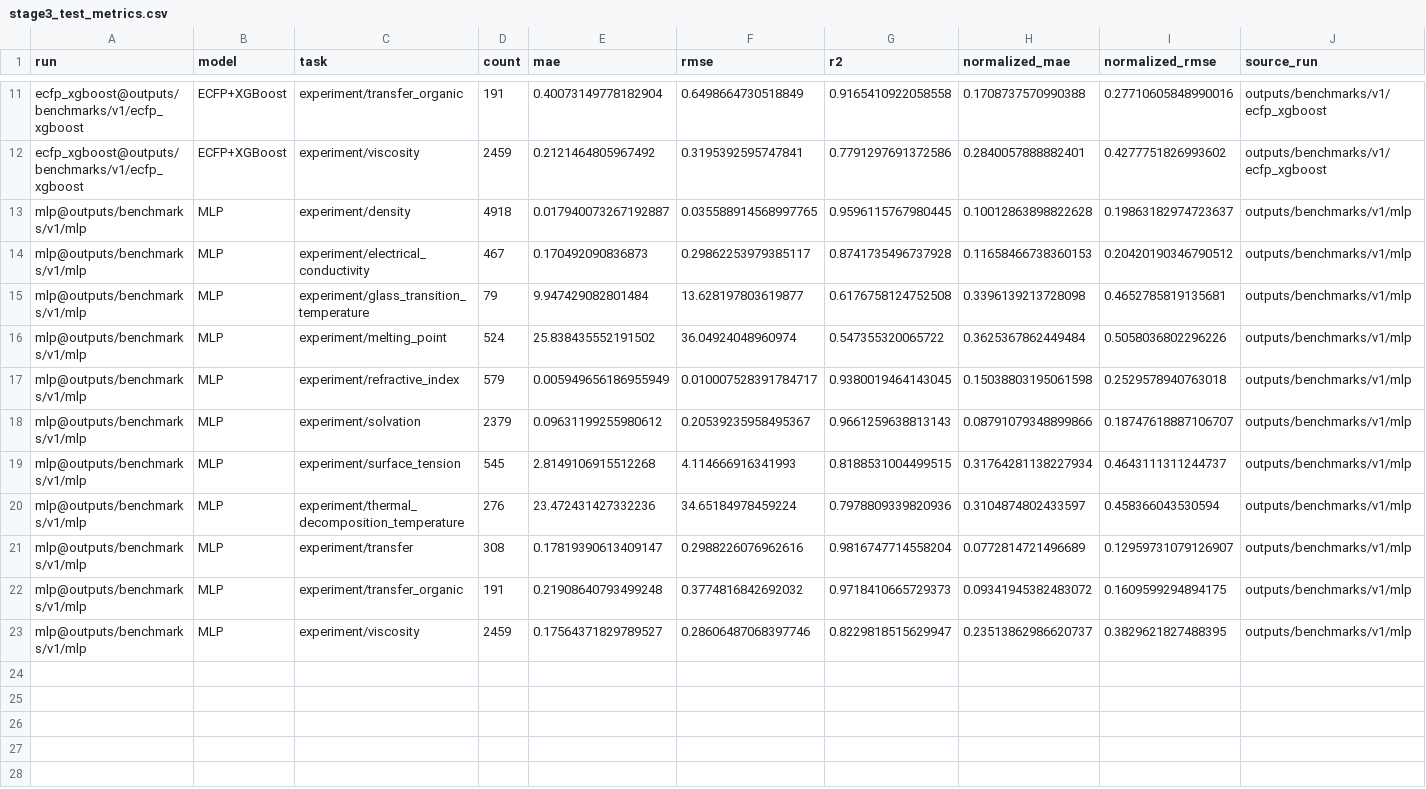
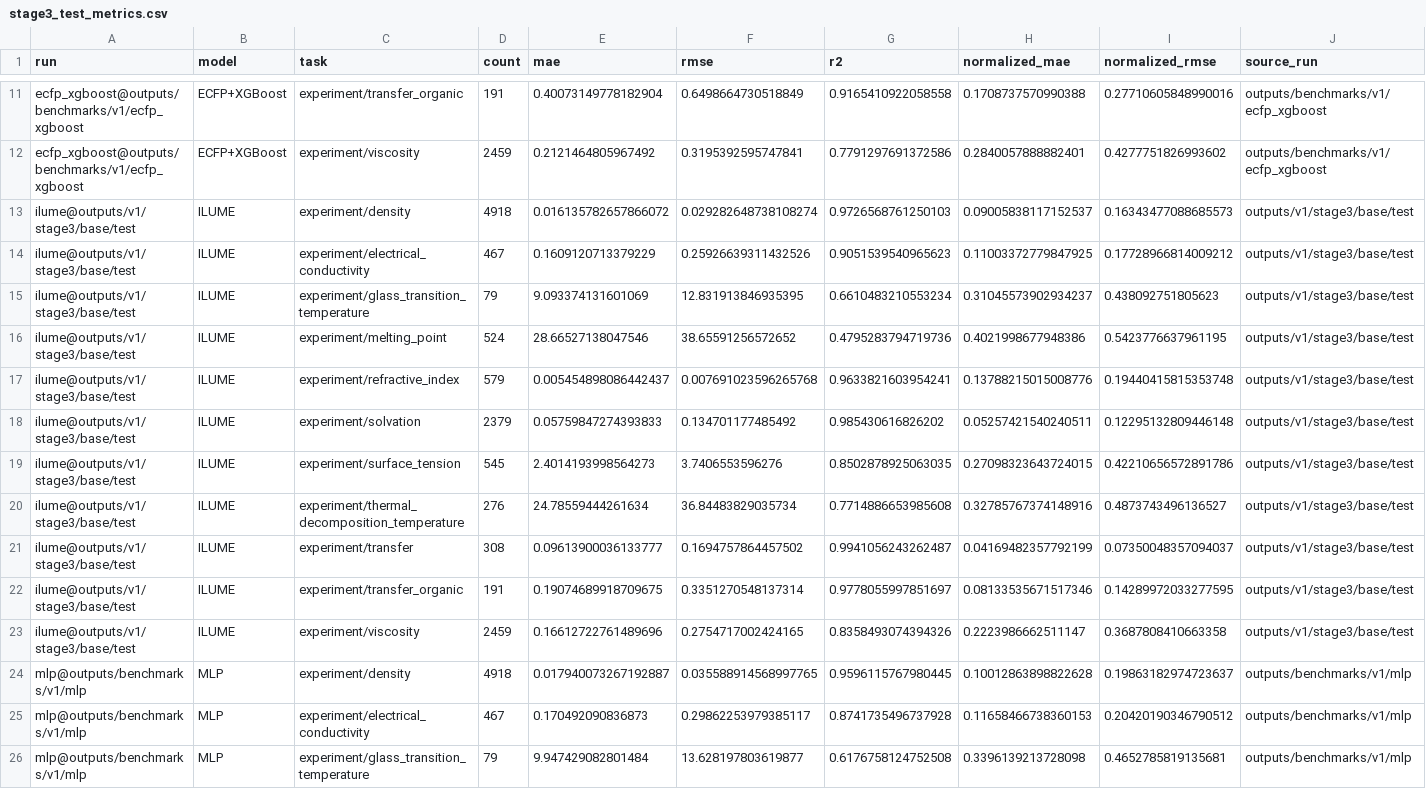
Before and after one commit to SuperPSun/ILUME, a CSV file: summary/stage3_test_metrics.csv, drawn as a sheet; only a part is shown, gaps mark what is left out; the shorter side is filled out with more unchanged rows.

```diff
--- a/summary/stage3_test_metrics.csv
+++ b/summary/stage3_test_metrics.csv
@@ -12,2 +12,13 @@ ecfp_xgboost@outputs/benchmarks/v1/ecfp_xgboost,ECFP+XGBoost,experiment/transfer
 ecfp_xgboost@outputs/benchmarks/v1/ecfp_xgboost,ECFP+XGBoost,experiment/viscosity,2459,0.2121464805967492,0.3195392595747841,0.7791297691372586,0.2840057888882401,0.4277751826993602,outputs/benchmarks/v1/ecfp_xgboost
+ilume@outputs/v1/stage3/base/test,ILUME,experiment/density,4918,0.016135782657866072,0.029282648738108274,0.9726568761250103,0.09005838117152537,0.16343477088685573,outputs/v1/stage3/base/test
+ilume@outputs/v1/stage3/base/test,ILUME,experiment/electrical_conductivity,467,0.1609120713379229,0.25926639311432526,0.9051539540965623,0.11003372779847925,0.17728966814009212,outputs/v1/stage3/base/test
+ilume@outputs/v1/stage3/base/test,ILUME,experiment/glass_transition_temperature,79,9.093374131601069,12.831913846935395,0.6610483210553234,0.31045573902934237,0.438092751805623,outputs/v1/stage3/base/test
+ilume@outputs/v1/stage3/base/test,ILUME,experiment/melting_point,524,28.66527138047546,38.65591256572652,0.4795283794719736,0.4021998677948386,0.5423776637961195,outputs/v1/stage3/base/test
+ilume@outputs/v1/stage3/base/test,ILUME,experiment/refractive_index,579,0.005454898086442437,0.007691023596265768,0.9633821603954241,0.13788215015008776,0.19440415815353748,outputs/v1/stage3/base/test
+ilume@outputs/v1/stage3/base/test,ILUME,experiment/solvation,2379,0.05759847274393833,0.134701177485492,0.985430616826202,0.05257421540240511,0.12295132809446148,outputs/v1/stage3/base/test
+ilume@outputs/v1/stage3/base/test,ILUME,experiment/surface_tension,545,2.4014193998564273,3.7406553596276,0.8502878925063035,0.27098323643724015,0.42210656572891786,outputs/v1/stage3/base/test
+ilume@outputs/v1/stage3/base/test,ILUME,experiment/thermal_decomposition_temperature,276,24.78559444261634,36.84483829035734,0.7714886653985608,0.32785767374148916,0.4873743496136527,outputs/v1/stage3/base/test
+ilume@outputs/v1/stage3/base/test,ILUME,experiment/transfer,308,0.09613900036133777,0.1694757864457502,0.9941056243262487,0.04169482357792199,0.07350048357094037,outputs/v1/stage3/base/test
+ilume@outputs/v1/stage3/base/test,ILUME,experiment/transfer_organic,191,0.19074689918709675,0.3351270548137314,0.9778055997851697,0.08133535671517346,0.14289972033277595,outputs/v1/stage3/base/test
+ilume@outputs/v1/stage3/base/test,ILUME,experiment/viscosity,2459,0.16612722761489696,0.2754717002424165,0.8358493074394326,0.2223986662511147,0.3687808410663358,outputs/v1/stage3/base/test
 mlp@outputs/benchmarks/v1/mlp,MLP,experiment/density,4918,0.017940073267192887,0.035588914568997765,0.9596115767980445,0.10012863898822628,0.19863182974723637,outputs/benchmarks/v1/mlp
```
Also changed, not shown: summary/stage3_test_leaderboard.csv, summary/stage3_validation_leaderboard.csv, 4 other files.
